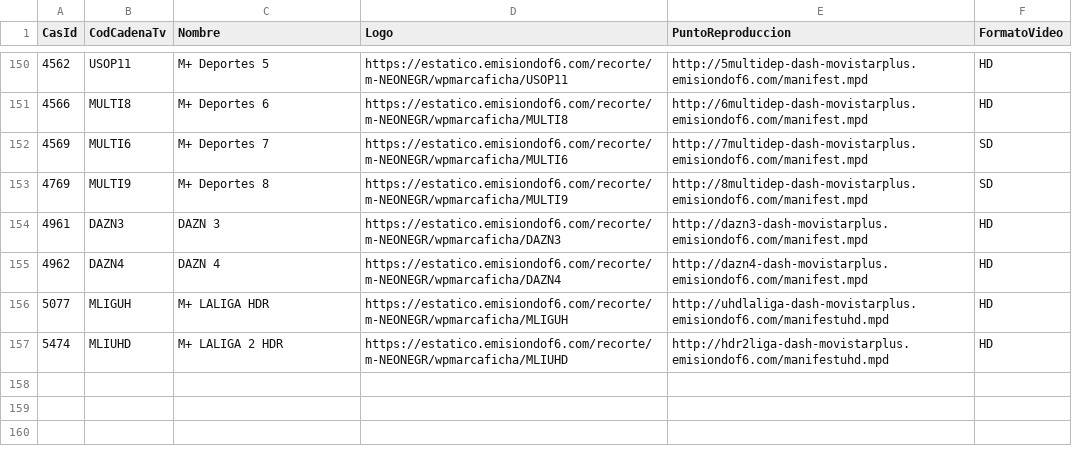
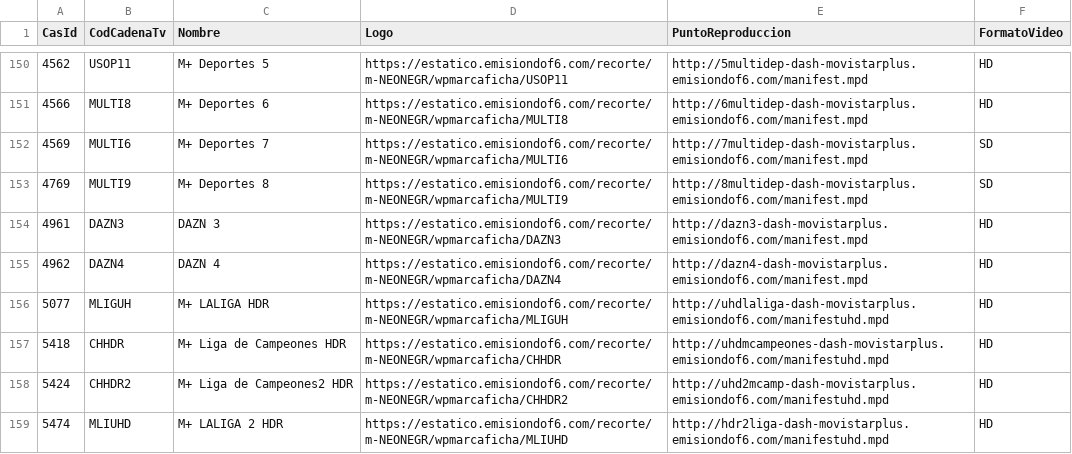
Before and after one commit to parotris3/Mfeed, a CSV file: ott.csv, drawn as a sheet; only a part is shown, gaps mark what is left out.

```diff
--- a/ott.csv
+++ b/ott.csv
@@ -156,2 +156,4 @@
 "5077","MLIGUH","M+ LALIGA HDR","https://estatico.emisiondof6.com/recorte/m-NEONEGR/wpmarcaficha/MLIGUH","http://uhdlaliga-dash-movistarplus.emisiondof6.com/manifestuhd.mpd","HD"
+"5418","CHHDR","M+ Liga de Campeones HDR","https://estatico.emisiondof6.com/recorte/m-NEONEGR/wpmarcaficha/CHHDR","http://uhdmcampeones-dash-movistarplus.emisiondof6.com/manifestuhd.mpd","HD"
+"5424","CHHDR2","M+ Liga de Campeones2 HDR","https://estatico.emisiondof6.com/recorte/m-NEONEGR/wpmarcaficha/CHHDR2","http://uhd2mcamp-dash-movistarplus.emisiondof6.com/manifestuhd.mpd","HD"
 "5474","MLIUHD","M+ LALIGA 2 HDR","https://estatico.emisiondof6.com/recorte/m-NEONEGR/wpmarcaficha/MLIUHD","http://hdr2liga-dash-movistarplus.emisiondof6.com/manifestuhd.mpd","HD"
```
Also changed, not shown: cambios.csv.
